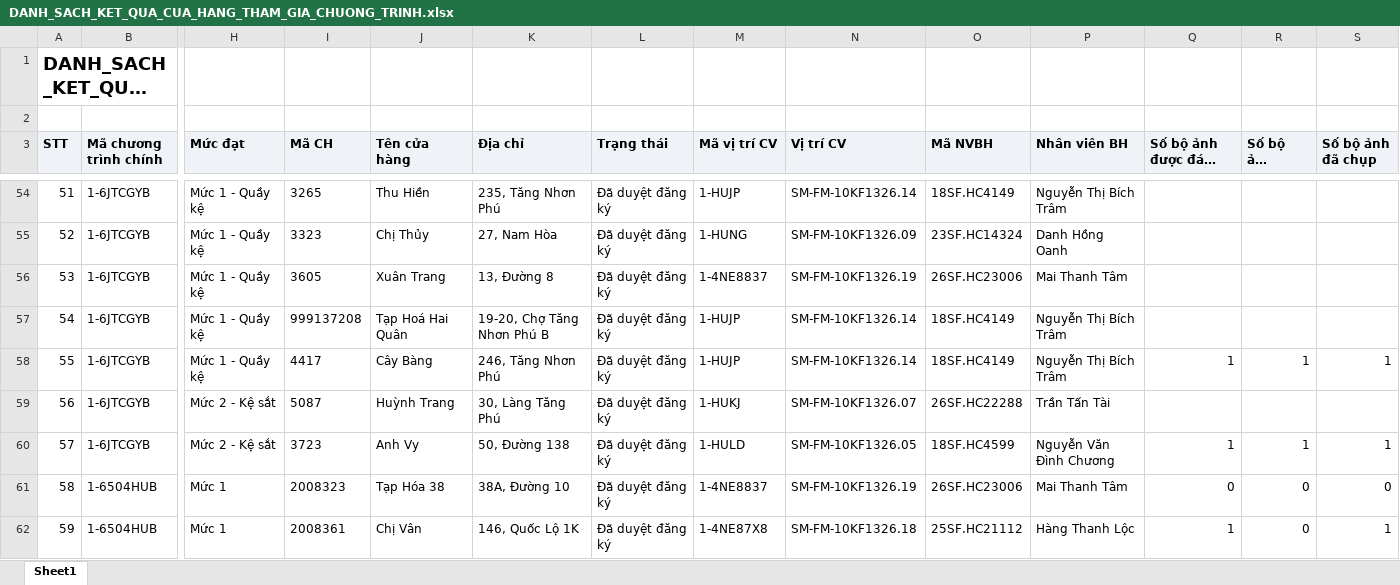
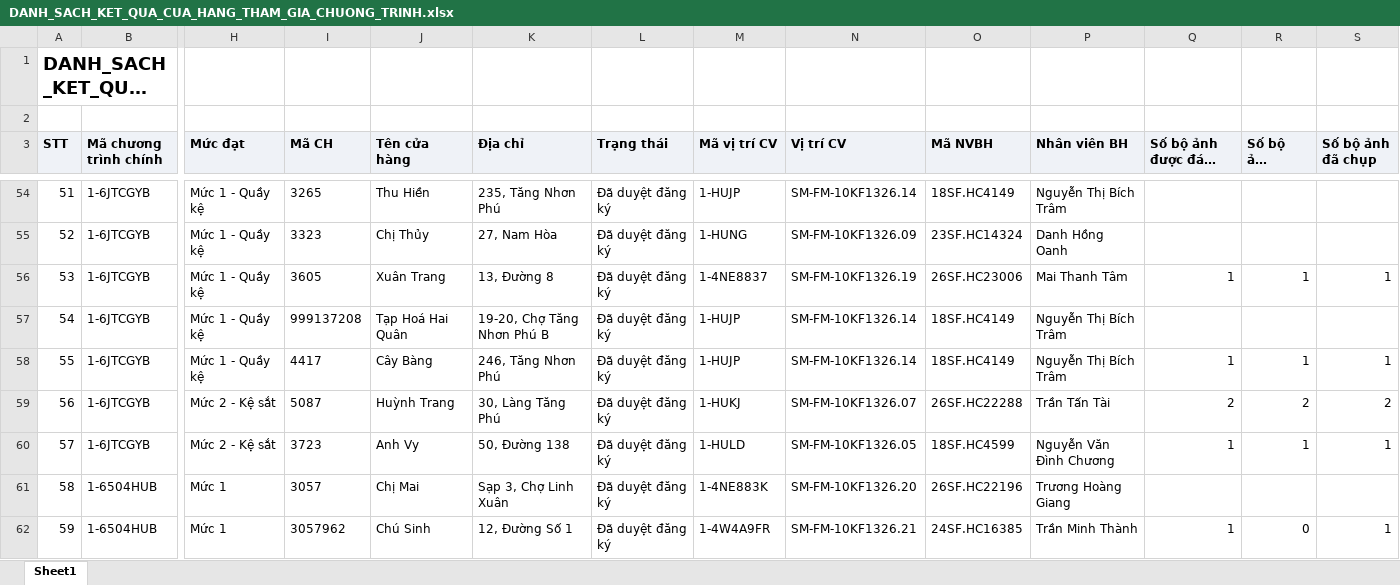
Before and after one commit to Tantt2026/Dashboard-Masan, an Excel workbook: data/Thang11/DANH_SACH_KET_QUA_CUA_HANG_THAM_GIA_CHUONG_TRINH.xlsx, sheet Sheet1, drawn as a sheet; only a part is shown, gaps mark what is left out; long unchanged cells end in …; values as stored, in another font and other column widths than the file's, no borders; the diff covers the shown part only; the diff names each change by its address in the sheet, - before the commit and + after, or states it on an @@ line.

```diff
--- a/data/Thang11/DANH_SACH_KET_QUA_CUA_HANG_THAM_GIA_CHUONG_TRINH.xlsx (sheet Sheet1)
+++ b/data/Thang11/DANH_SACH_KET_QUA_CUA_HANG_THAM_GIA_CHUONG_TRINH.xlsx (sheet Sheet1)
-Q56 (Số bộ ảnh được đánh giá): (empty)
+Q56 (Số bộ ảnh được đánh giá): 1
-R56 (Số bộ ảnh duyệt): (empty)
+R56 (Số bộ ảnh duyệt): 1
-S56 (Số bộ ảnh đã chụp): (empty)
+S56 (Số bộ ảnh đã chụp): 1
-Q59 (Số bộ ảnh được đánh giá): (empty)
+Q59 (Số bộ ảnh được đánh giá): 2
-R59 (Số bộ ảnh duyệt): (empty)
+R59 (Số bộ ảnh duyệt): 2
-S59 (Số bộ ảnh đã chụp): (empty)
+S59 (Số bộ ảnh đã chụp): 2
-I61 (Mã CH): 2008323
+I61 (Mã CH): 3057
-J61 (Tên cửa hàng): Tạp Hóa 38
+J61 (Tên cửa hàng): Chị Mai
-K61 (Địa chỉ): 38A, Đường 10
+K61 (Địa chỉ): Sạp 3, Chợ Linh Xuân
-M61 (Mã vị trí CV): 1-4NE8837
+M61 (Mã vị trí CV): 1-4NE883K
-N61 (Vị trí CV): SM-FM-10KF1326.19
+N61 (Vị trí CV): SM-FM-10KF1326.20
-O61 (Mã NVBH): 26SF.HC23006
+O61 (Mã NVBH): 26SF.HC22196
-P61 (Nhân viên BH): Mai Thanh Tâm
+P61 (Nhân viên BH): Trương Hoàng Giang
-Q61 (Số bộ ảnh được đánh giá): 0
+Q61 (Số bộ ảnh được đánh giá): (empty)
-R61 (Số bộ ảnh duyệt): 0
+R61 (Số bộ ảnh duyệt): (empty)
-S61 (Số bộ ảnh đã chụp): 0
+S61 (Số bộ ảnh đã chụp): (empty)
-I62 (Mã CH): 2008361
+I62 (Mã CH): 3057962
-J62 (Tên cửa hàng): Chị Vân
+J62 (Tên cửa hàng): Chú Sinh
-K62 (Địa chỉ): 146, Quốc Lộ 1K
+K62 (Địa chỉ): 12, Đường Số 1
-M62 (Mã vị trí CV): 1-4NE87X8
+M62 (Mã vị trí CV): 1-4W4A9FR
-N62 (Vị trí CV): SM-FM-10KF1326.18
+N62 (Vị trí CV): SM-FM-10KF1326.21
-O62 (Mã NVBH): 25SF.HC21112
+O62 (Mã NVBH): 24SF.HC16385
-P62 (Nhân viên BH): Hàng Thanh Lộc
+P62 (Nhân viên BH): Trần Minh Thành
```
Also changed, not shown: 655 edited cells elsewhere in this sheet, data/Thang11/DanhSachChiTietDonHang.xlsx, data/Thang11/DanhSachLichViengTham.xlsx, 1 other file.
